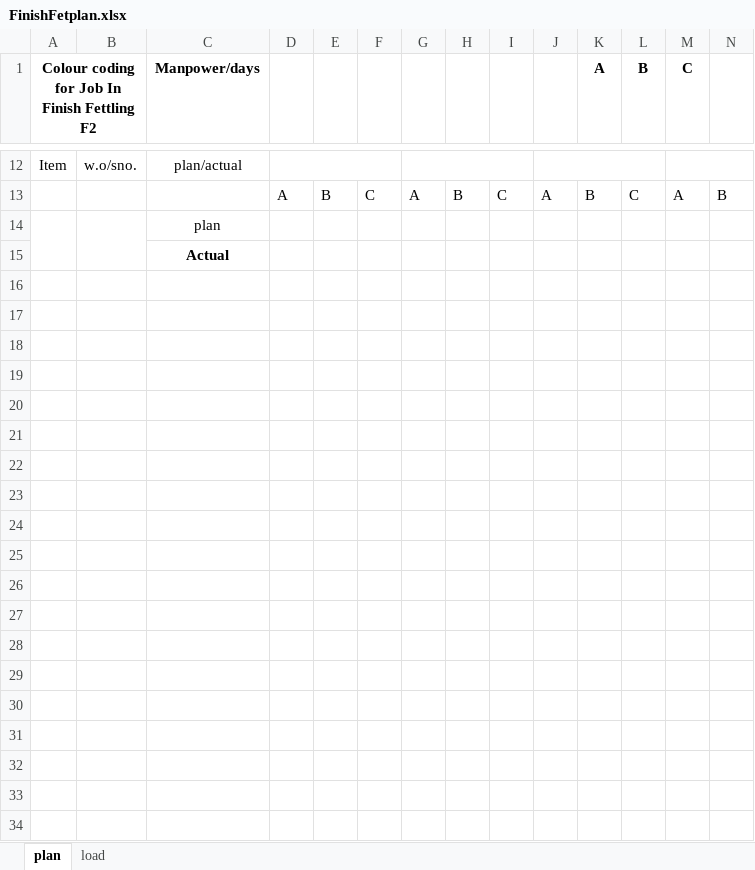
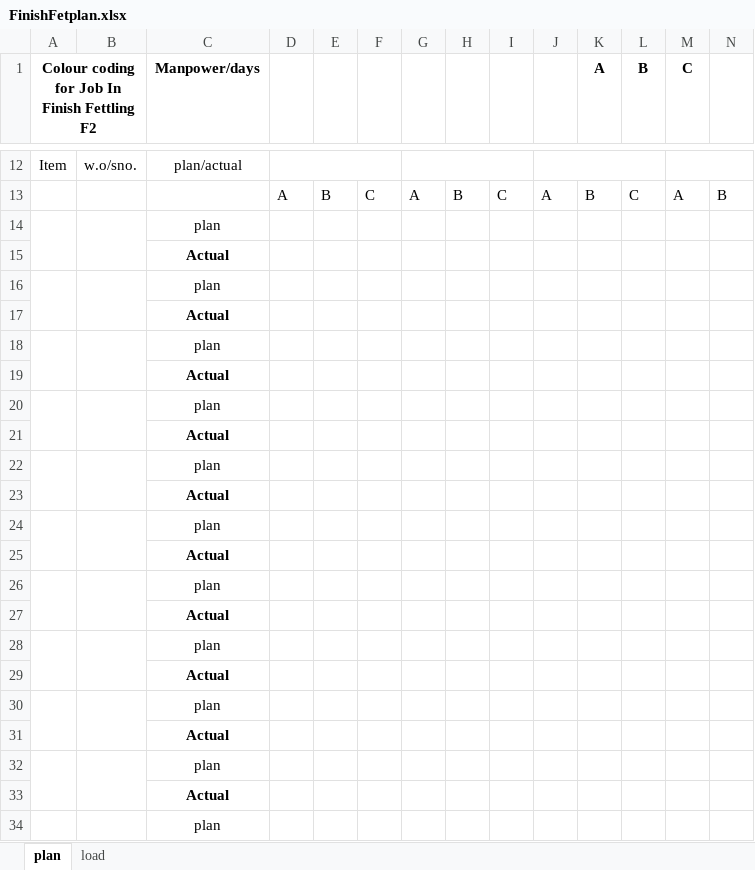
Before and after one commit to Isgec/FinishFetPlan_Module, an Excel workbook: wizard/FinishFetplan.xlsx, sheet plan, drawn as a sheet; only a part is shown, gaps mark what is left out; values as stored, in another font and other column widths than the file's, no borders; charts and pictures not drawn; rows hold the shown columns only; the diff covers the shown part only; the diff names each change by its address in the sheet, - before the commit and + after, or states it on an @@ line.

```diff
--- a/wizard/FinishFetplan.xlsx (sheet plan)
+++ b/wizard/FinishFetplan.xlsx (sheet plan)
+row 16:  |  | plan
+row 17:  |  | Actual
+row 18:  |  | plan
+row 19:  |  | Actual
+row 20:  |  | plan
+row 21:  |  | Actual
+row 22:  |  | plan
+row 23:  |  | Actual
+row 24:  |  | plan
+row 25:  |  | Actual
+row 26:  |  | plan
+row 27:  |  | Actual
+row 28:  |  | plan
+row 29:  |  | Actual
+row 30:  |  | plan
+row 31:  |  | Actual
+row 32:  |  | plan
+row 33:  |  | Actual
+row 34:  |  | plan
```
Also changed, not shown: 97 added rows elsewhere in this sheet, sheet load, charts or pictures, 6 other files.
